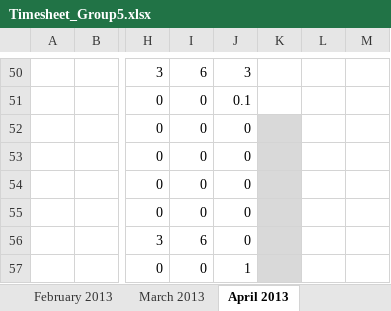
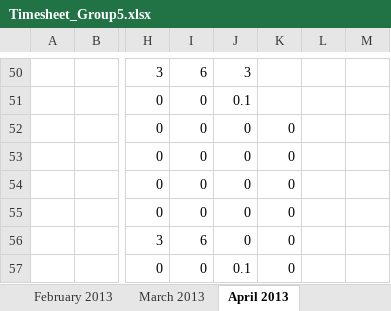
Before and after one commit to shashikant-kumar/ooad-project-ebay, an Excel workbook: Ebay2013/WebContent/TimeSheet/Timesheet_Group5.xlsx, sheet April 2013, drawn as a sheet; only a part is shown, gaps mark what is left out; values as stored, in another font and other column widths than the file's, no borders; the diff names each change by its address in the sheet, - before the commit and + after, or states it on an @@ line.

Commit message:
Updated by Sruti Davis

```diff
--- a/Ebay2013/WebContent/TimeSheet/Timesheet_Group5.xlsx (sheet April 2013)
+++ b/Ebay2013/WebContent/TimeSheet/Timesheet_Group5.xlsx (sheet April 2013)
-K52:K57: (empty)
+K52:K57: 0
-K52:K57 fill: #D9D9D9
+K52:K57 fill: none
-J57: 1
+J57: 0.1
```
